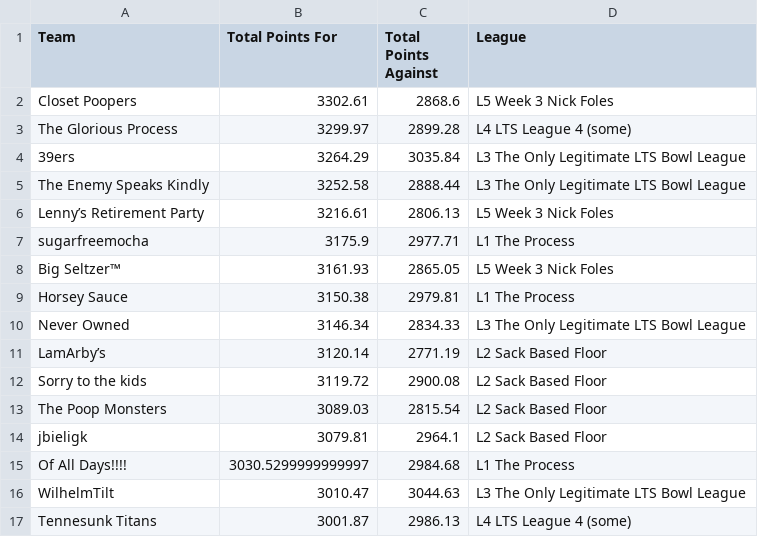
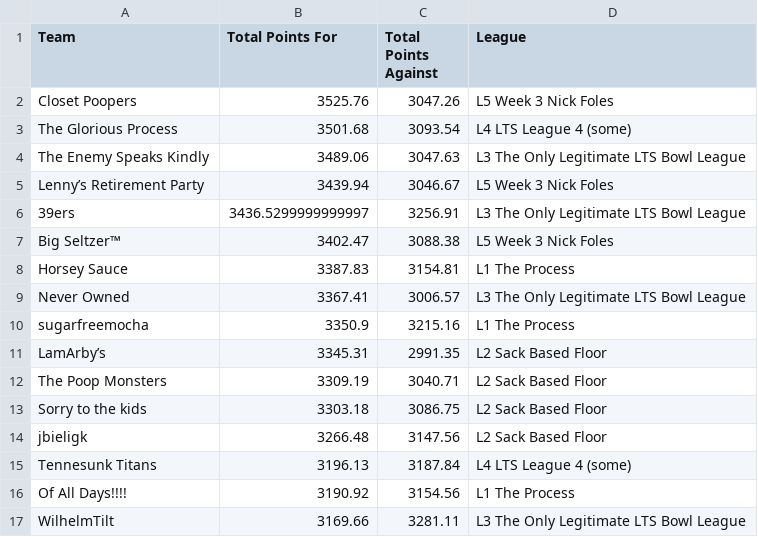
Before and after one commit to matthewdwood82/LTS-Bowl-2023, a CSV file: dat/df_total_points.csv, drawn as a sheet; only a part is shown; the diff covers the shown part only.

```diff
--- a/dat/df_total_points.csv
+++ b/dat/df_total_points.csv
@@ -1,17 +1,17 @@
 Team,Total Points For,Total Points Against,League
-Closet Poopers,3302.61,2868.6,L5 Week 3 Nick Foles
-The Glorious Process,3299.97,2899.28,L4 LTS League 4 (some)
-39ers,3264.29,3035.84,L3 The Only Legitimate LTS Bowl League
-The Enemy Speaks Kindly,3252.58,2888.44,L3 The Only Legitimate LTS Bowl League
-Lenny’s Retirement Party,3216.61,2806.13,L5 Week 3 Nick Foles
-sugarfreemocha,3175.9,2977.71,L1 The Process
-Big Seltzer™,3161.93,2865.05,L5 Week 3 Nick Foles
-Horsey Sauce,3150.38,2979.81,L1 The Process
-Never Owned ,3146.34,2834.33,L3 The Only Legitimate LTS Bowl League
-LamArby’s,3120.14,2771.19,L2 Sack Based Floor
-Sorry to the kids,3119.72,2900.08,L2 Sack Based Floor
-The Poop Monsters,3089.03,2815.54,L2 Sack Based Floor
-jbieligk,3079.81,2964.1,L2 Sack Based Floor
-Of All Days!!!!,3030.5299999999997,2984.68,L1 The Process
-WilhelmTilt,3010.47,3044.63,L3 The Only Legitimate LTS Bowl League
-Tennesunk Titans,3001.87,2986.13,L4 LTS League 4 (some)
+Closet Poopers,3525.76,3047.26,L5 Week 3 Nick Foles
+The Glorious Process,3501.68,3093.54,L4 LTS League 4 (some)
+The Enemy Speaks Kindly,3489.06,3047.63,L3 The Only Legitimate LTS Bowl League
+Lenny’s Retirement Party,3439.94,3046.67,L5 Week 3 Nick Foles
+39ers,3436.5299999999997,3256.91,L3 The Only Legitimate LTS Bowl League
+Big Seltzer™,3402.47,3088.38,L5 Week 3 Nick Foles
+Horsey Sauce,3387.83,3154.81,L1 The Process
+Never Owned ,3367.41,3006.57,L3 The Only Legitimate LTS Bowl League
+sugarfreemocha,3350.9,3215.16,L1 The Process
+LamArby’s,3345.31,2991.35,L2 Sack Based Floor
+The Poop Monsters,3309.19,3040.71,L2 Sack Based Floor
+Sorry to the kids,3303.18,3086.75,L2 Sack Based Floor
+jbieligk,3266.48,3147.56,L2 Sack Based Floor
+Tennesunk Titans,3196.13,3187.84,L4 LTS League 4 (some)
+Of All Days!!!!,3190.92,3154.56,L1 The Process
+WilhelmTilt,3169.66,3281.11,L3 The Only Legitimate LTS Bowl League
```
Also changed, not shown: 9 added rows, 9 removed rows and 30 edited cells elsewhere in this file, dat/df_scores.csv, dat/df_weekly.csv, 1 other file.
